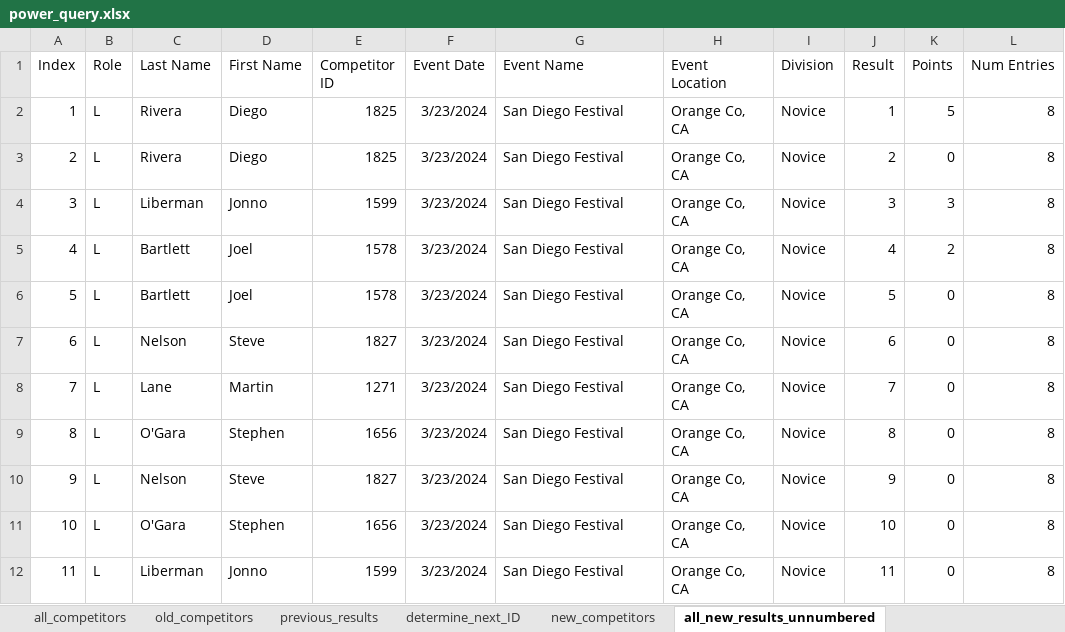
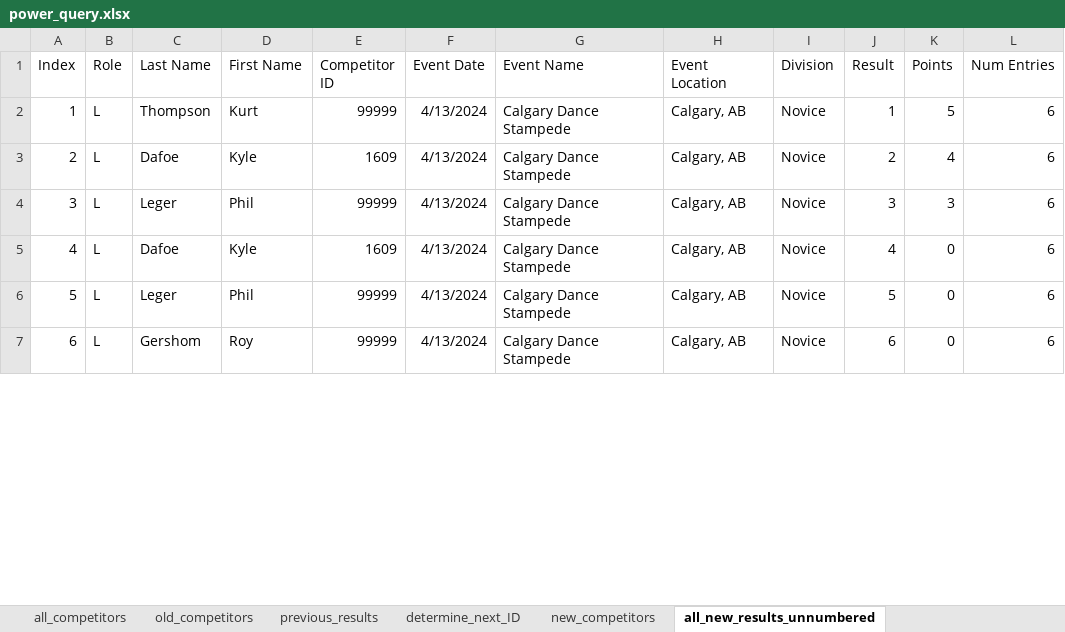
Before and after one commit to CTSTavarney/ctst-dev, an Excel workbook: create_csv_new/power_query.xlsx, sheet all_new_results_unnumbered, drawn as a sheet; only a part is shown; values as stored, in another font and other column widths than the file's, no borders; table styles not drawn; removed rows and columns are numbered as before the commit, all else as after; the diff covers the shown part only; the diff names each change by its address in the sheet, - before the commit and + after, or states it on an @@ line.

Commit message:
2024 Calgary Dance Stampede Results
Novice & Intermediate contest results

```diff
--- a/create_csv_new/power_query.xlsx (sheet all_new_results_unnumbered)
+++ b/create_csv_new/power_query.xlsx (sheet all_new_results_unnumbered)
-C2 (Last Name): Rivera
+C2 (Last Name): Thompson
-D2 (First Name): Diego
+D2 (First Name): Kurt
-E2 (Competitor ID): 1825
+E2 (Competitor ID): 99999
-F2:F7 (Event Date): 3/23/2024
+F2:F7 (Event Date): 4/13/2024
-G2:G7 (Event Name): San Diego Festival
+G2:G7 (Event Name): Calgary Dance Stampede
-H2:H7 (Event Location): Orange Co, CA
+H2:H7 (Event Location): Calgary, AB
-L2:L7 (Num Entries): 8
+L2:L7 (Num Entries): 6
-C3 (Last Name): Rivera
+C3 (Last Name): Dafoe
-D3 (First Name): Diego
+D3 (First Name): Kyle
-E3 (Competitor ID): 1825
+E3 (Competitor ID): 1609
-K3 (Points): 0
+K3 (Points): 4
-C4 (Last Name): Liberman
+C4 (Last Name): Leger
-D4 (First Name): Jonno
+D4 (First Name): Phil
-E4 (Competitor ID): 1599
+E4 (Competitor ID): 99999
-C5 (Last Name): Bartlett
+C5 (Last Name): Dafoe
-D5 (First Name): Joel
+D5 (First Name): Kyle
-E5 (Competitor ID): 1578
+E5 (Competitor ID): 1609
-K5 (Points): 2
+K5 (Points): 0
-C6 (Last Name): Bartlett
+C6 (Last Name): Leger
-D6 (First Name): Joel
+D6 (First Name): Phil
-E6 (Competitor ID): 1578
+E6 (Competitor ID): 99999
-C7 (Last Name): Nelson
+C7 (Last Name): Gershom
-D7 (First Name): Steve
+D7 (First Name): Roy
-E7 (Competitor ID): 1827
+E7 (Competitor ID): 99999
-row 8: 7 | L | Lane | Martin | 1271 | 3/23/2024 | San Diego Festival | Orange Co, CA | Novice | 7 | 0 | 8
-row 9: 8 | L | O'Gara | Stephen | 1656 | 3/23/2024 | San Diego Festival | Orange Co, CA | Novice | 8 | 0 | 8
-row 10: 9 | L | Nelson | Steve | 1827 | 3/23/2024 | San Diego Festival | Orange Co, CA | Novice | 9 | 0 | 8
-row 11: 10 | L | O'Gara | Stephen | 1656 | 3/23/2024 | San Diego Festival | Orange Co, CA | Novice | 10 | 0 | 8
-row 12: 11 | L | Liberman | Jonno | 1599 | 3/23/2024 | San Diego Festival | Orange Co, CA | Novice | 11 | 0 | 8
```
Also changed, not shown: 1 added row, 42 removed rows, 153 edited cells and row numbers in column A elsewhere in this sheet, sheet all_results, sheet all_competitors, sheet previous_results, sheet all_new_results_numbered, sheet new_competitors, sheet old_competitors, 1 more sheet, create_db_tables/create_db_tables.xlsx, 37 other files.
